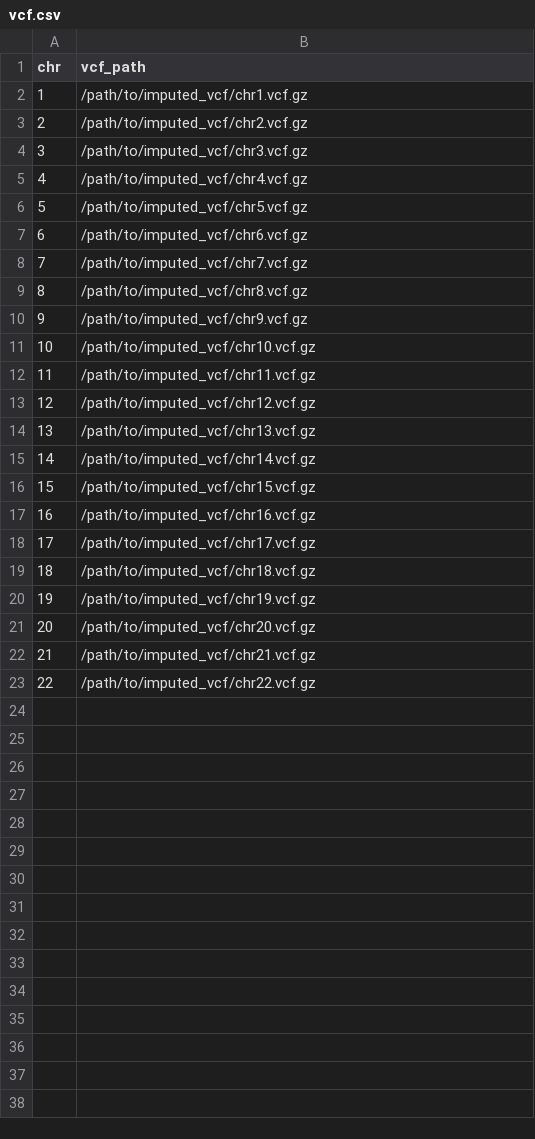
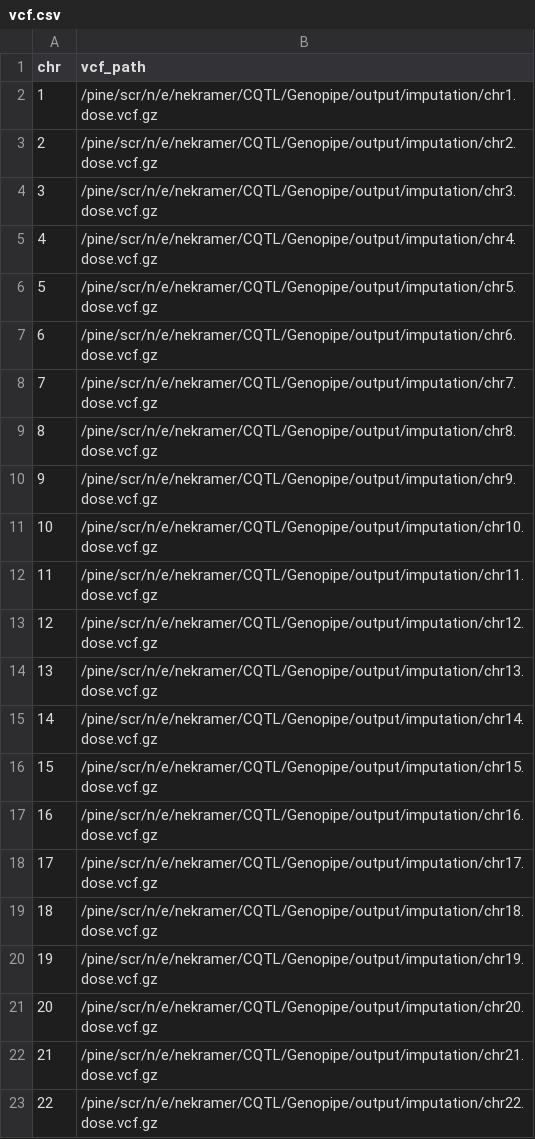
Before and after one commit to nekramer/Genopipe, a CSV file: Genopipe/vcf.csv, drawn as a sheet.

```diff
--- a/Genopipe/vcf.csv
+++ b/Genopipe/vcf.csv
@@ -1,23 +1,23 @@
 chr,vcf_path
-1,/path/to/imputed_vcf/chr1.vcf.gz
-2,/path/to/imputed_vcf/chr2.vcf.gz
-3,/path/to/imputed_vcf/chr3.vcf.gz
-4,/path/to/imputed_vcf/chr4.vcf.gz
-5,/path/to/imputed_vcf/chr5.vcf.gz
-6,/path/to/imputed_vcf/chr6.vcf.gz
-7,/path/to/imputed_vcf/chr7.vcf.gz
-8,/path/to/imputed_vcf/chr8.vcf.gz
-9,/path/to/imputed_vcf/chr9.vcf.gz
-10,/path/to/imputed_vcf/chr10.vcf.gz
-11,/path/to/imputed_vcf/chr11.vcf.gz
-12,/path/to/imputed_vcf/chr12.vcf.gz
-13,/path/to/imputed_vcf/chr13.vcf.gz
-14,/path/to/imputed_vcf/chr14.vcf.gz
-15,/path/to/imputed_vcf/chr15.vcf.gz
-16,/path/to/imputed_vcf/chr16.vcf.gz
-17,/path/to/imputed_vcf/chr17.vcf.gz
-18,/path/to/imputed_vcf/chr18.vcf.gz
-19,/path/to/imputed_vcf/chr19.vcf.gz
-20,/path/to/imputed_vcf/chr20.vcf.gz
-21,/path/to/imputed_vcf/chr21.vcf.gz
-22,/path/to/imputed_vcf/chr22.vcf.gz
+1,/pine/scr/n/e/nekramer/CQTL/Genopipe/output/imputation/chr1.dose.vcf.gz
+2,/pine/scr/n/e/nekramer/CQTL/Genopipe/output/imputation/chr2.dose.vcf.gz
+3,/pine/scr/n/e/nekramer/CQTL/Genopipe/output/imputation/chr3.dose.vcf.gz
+4,/pine/scr/n/e/nekramer/CQTL/Genopipe/output/imputation/chr4.dose.vcf.gz
+5,/pine/scr/n/e/nekramer/CQTL/Genopipe/output/imputation/chr5.dose.vcf.gz
+6,/pine/scr/n/e/nekramer/CQTL/Genopipe/output/imputation/chr6.dose.vcf.gz
+7,/pine/scr/n/e/nekramer/CQTL/Genopipe/output/imputation/chr7.dose.vcf.gz
+8,/pine/scr/n/e/nekramer/CQTL/Genopipe/output/imputation/chr8.dose.vcf.gz
+9,/pine/scr/n/e/nekramer/CQTL/Genopipe/output/imputation/chr9.dose.vcf.gz
+10,/pine/scr/n/e/nekramer/CQTL/Genopipe/output/imputation/chr10.dose.vcf.gz
+11,/pine/scr/n/e/nekramer/CQTL/Genopipe/output/imputation/chr11.dose.vcf.gz
+12,/pine/scr/n/e/nekramer/CQTL/Genopipe/output/imputation/chr12.dose.vcf.gz
+13,/pine/scr/n/e/nekramer/CQTL/Genopipe/output/imputation/chr13.dose.vcf.gz
+14,/pine/scr/n/e/nekramer/CQTL/Genopipe/output/imputation/chr14.dose.vcf.gz
+15,/pine/scr/n/e/nekramer/CQTL/Genopipe/output/imputation/chr15.dose.vcf.gz
+16,/pine/scr/n/e/nekramer/CQTL/Genopipe/output/imputation/chr16.dose.vcf.gz
+17,/pine/scr/n/e/nekramer/CQTL/Genopipe/output/imputation/chr17.dose.vcf.gz
+18,/pine/scr/n/e/nekramer/CQTL/Genopipe/output/imputation/chr18.dose.vcf.gz
+19,/pine/scr/n/e/nekramer/CQTL/Genopipe/output/imputation/chr19.dose.vcf.gz
+20,/pine/scr/n/e/nekramer/CQTL/Genopipe/output/imputation/chr20.dose.vcf.gz
+21,/pine/scr/n/e/nekramer/CQTL/Genopipe/output/imputation/chr21.dose.vcf.gz
+22,/pine/scr/n/e/nekramer/CQTL/Genopipe/output/imputation/chr22.dose.vcf.gz
```
Also changed, not shown: Genopipe/geno.csv.
